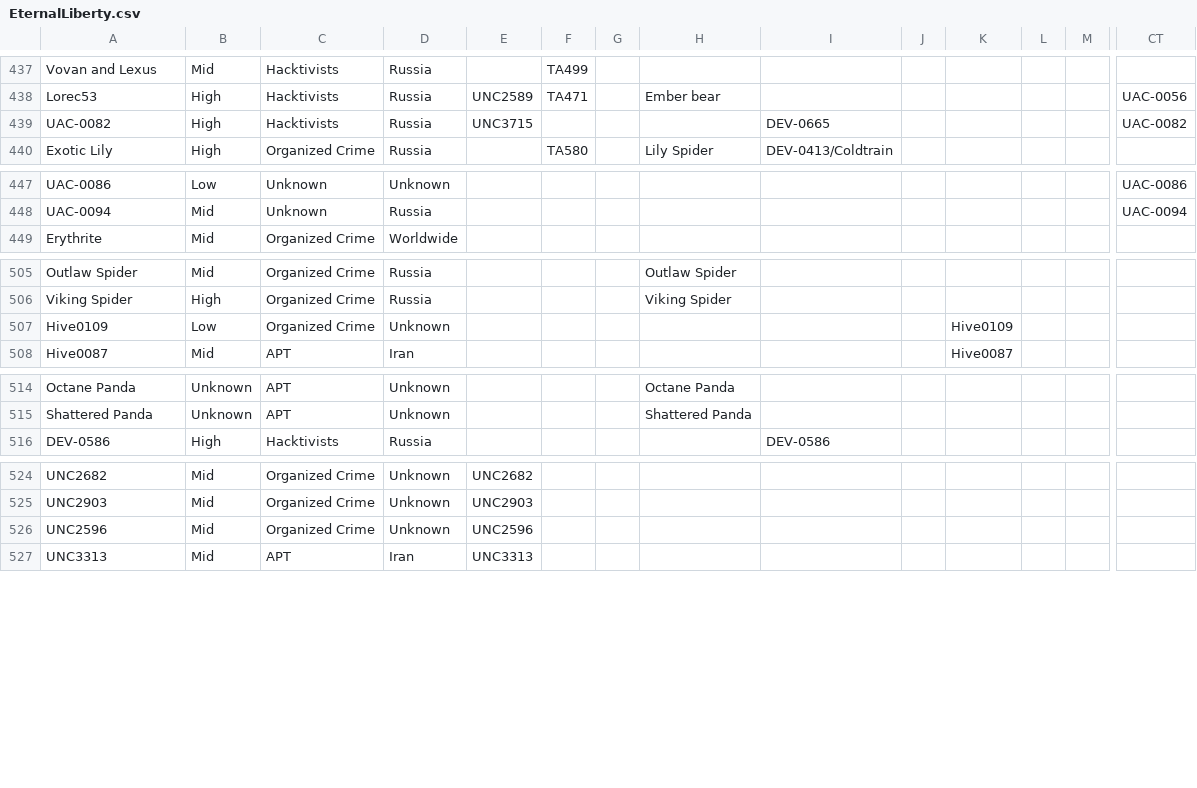
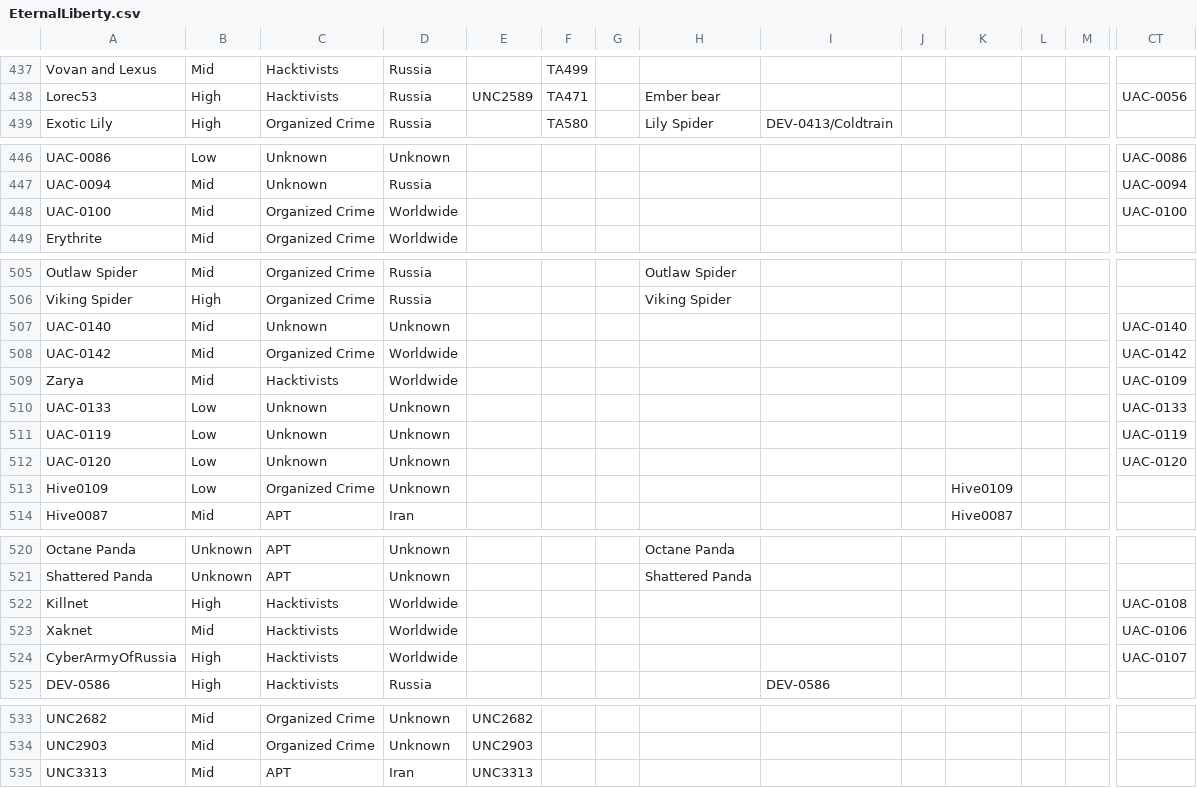
Before and after one commit to StrangerealIntel/EternalLiberty, a CSV file: EternalLiberty.csv, drawn as a sheet; only a part is shown, gaps mark what is left out; removed rows and columns are numbered as before the commit, all else as after; rows hold the shown columns only; the diff covers the shown part only; the diff names each change by its address in the sheet, - before the commit and + after, or states it on an @@ line.

Commit message:
Update EternalLiberty.csv

```diff
--- a/EternalLiberty.csv
+++ b/EternalLiberty.csv
-row 439: UAC-0082 | High | Hacktivists | Russia | UNC3715 |  |  |  | DEV-0665 |  |  |  |  | UAC-0082
+row 448: UAC-0100 | Mid | Organized Crime | Worldwide |  |  |  |  |  |  |  |  |  | UAC-0100
+row 507: UAC-0140 | Mid | Unknown | Unknown |  |  |  |  |  |  |  |  |  | UAC-0140
+row 508: UAC-0142 | Mid | Organized Crime | Worldwide |  |  |  |  |  |  |  |  |  | UAC-0142
+row 509: Zarya | Mid | Hacktivists | Worldwide |  |  |  |  |  |  |  |  |  | UAC-0109
+row 510: UAC-0133 | Low | Unknown | Unknown |  |  |  |  |  |  |  |  |  | UAC-0133
+row 511: UAC-0119 | Low | Unknown | Unknown |  |  |  |  |  |  |  |  |  | UAC-0119
+row 512: UAC-0120 | Low | Unknown | Unknown |  |  |  |  |  |  |  |  |  | UAC-0120
+row 522: Killnet | High | Hacktivists | Worldwide |  |  |  |  |  |  |  |  |  | UAC-0108
+row 523: Xaknet | Mid | Hacktivists | Worldwide |  |  |  |  |  |  |  |  |  | UAC-0106
+row 524: CyberArmyOfRussia | High | Hacktivists | Worldwide |  |  |  |  |  |  |  |  |  | UAC-0107
-row 526: UNC2596 | Mid | Organized Crime | Unknown | UNC2596
```
Also changed, not shown: 2 added rows and 11 edited cells elsewhere in this file.
